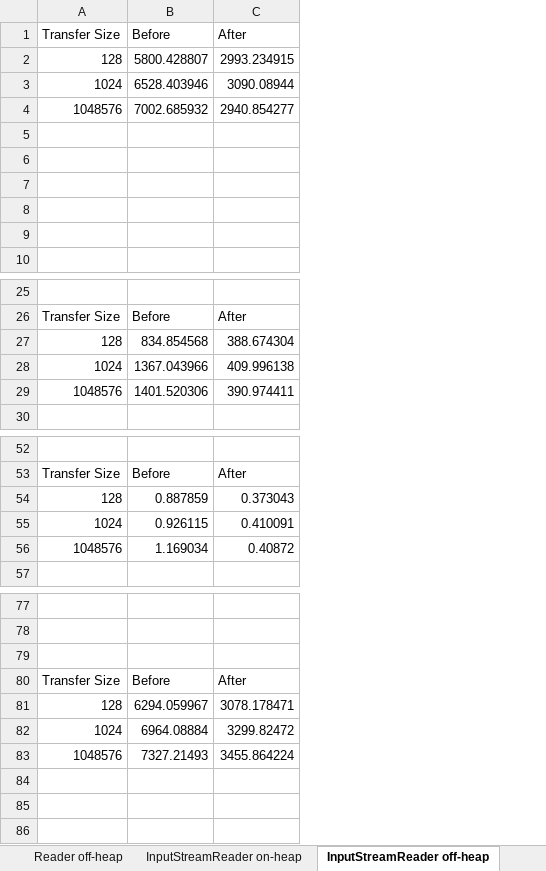
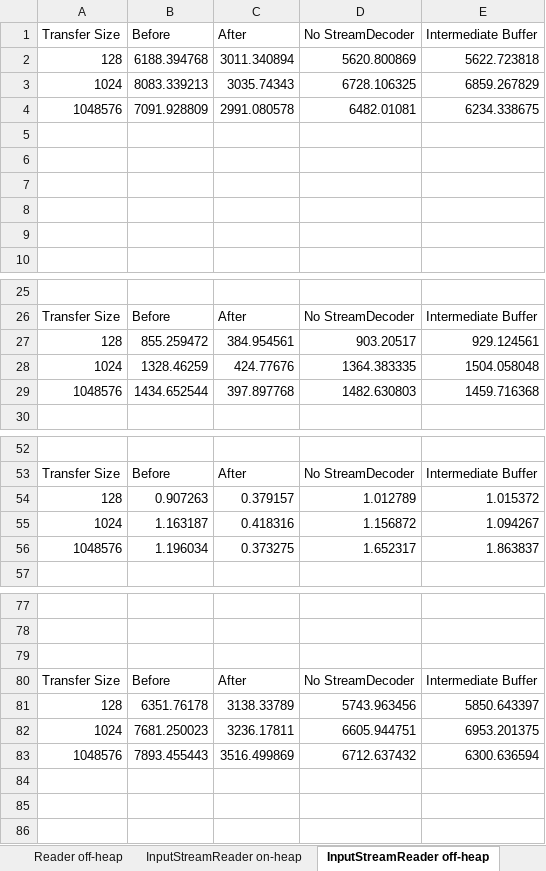
Before and after one commit to marschall/reader-benchmarks, an Excel workbook: src/main/resources/4926314.xlsx, sheet InputStreamReader off-heap, drawn as a sheet; only a part is shown, gaps mark what is left out; values as stored, in another font and other column widths than the file's, no borders; charts and pictures not drawn; the diff covers the shown part only; the diff names each change by its address in the sheet, - before the commit and + after, or states it on an @@ line.

```diff
--- a/src/main/resources/4926314.xlsx (sheet InputStreamReader off-heap)
+++ b/src/main/resources/4926314.xlsx (sheet InputStreamReader off-heap)
+column D (No StreamDecoder), rows 2-4: 5620.800869 | 6728.106325 | 6482.01081; rows 26-29: No StreamDecoder | 903.20517 | 1364.383335 | 1482.630803; rows 53-56: No StreamDecoder | 1.012789 | 1.156872 | 1.652317; rows 80-83: No StreamDecoder | 5743.963456 | 6605.944751 | 6712.637432
+column E (Intermediate Buffer), rows 2-4: 5622.723818 | 6859.267829 | 6234.338675; rows 26-29: Intermediate Buffer | 929.124561 | 1504.058048 | 1459.716368; rows 53-56: Intermediate Buffer | 1.015372 | 1.094267 | 1.863837; rows 80-83: Intermediate Buffer | 5850.643397 | 6953.201375 | 6300.636594
-B2 (Before): 5800.428807
+B2 (Before): 6188.394768
-C2 (After): 2993.234915
+C2 (After): 3011.340894
-B3 (Before): 6528.403946
+B3 (Before): 8083.339213
-C3 (After): 3090.08944
+C3 (After): 3035.74343
-B4 (Before): 7002.685932
+B4 (Before): 7091.928809
-C4 (After): 2940.854277
+C4 (After): 2991.080578
-B27 (Before): 834.854568
+B27 (Before): 855.259472
-C27 (After): 388.674304
+C27 (After): 384.954561
-B28 (Before): 1367.043966
+B28 (Before): 1328.46259
-C28 (After): 409.996138
+C28 (After): 424.77676
-B29 (Before): 1401.520306
+B29 (Before): 1434.652544
-C29 (After): 390.974411
+C29 (After): 397.897768
-B54 (Before): 0.887859
+B54 (Before): 0.907263
-C54 (After): 0.373043
+C54 (After): 0.379157
-B55 (Before): 0.926115
+B55 (Before): 1.163187
-C55 (After): 0.410091
+C55 (After): 0.418316
-B56 (Before): 1.169034
+B56 (Before): 1.196034
-C56 (After): 0.40872
+C56 (After): 0.373275
-B81 (Before): 6294.059967
+B81 (Before): 6351.76178
-C81 (After): 3078.178471
+C81 (After): 3138.33789
-B82 (Before): 6964.08884
+B82 (Before): 7681.250023
-C82 (After): 3299.82472
+C82 (After): 3236.17811
-B83 (Before): 7327.21493
+B83 (Before): 7893.455443
-C83 (After): 3455.864224
+C83 (After): 3516.499869
```
Also changed, not shown: 30 edited cells elsewhere in this sheet, sheet Before, sheet After, sheet InputStreamReader on-heap, sheet Charsets, sheet Reader off-heap, sheet Reader on-heap, 1 more sheet, other sheet tabs, charts or pictures, 4 other files.
